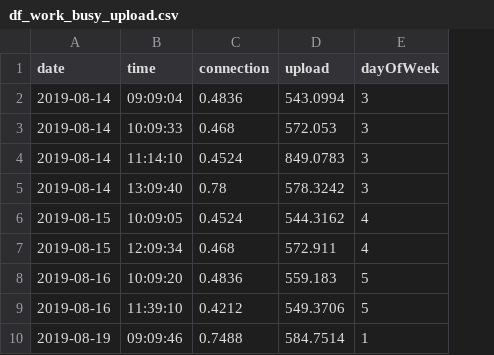
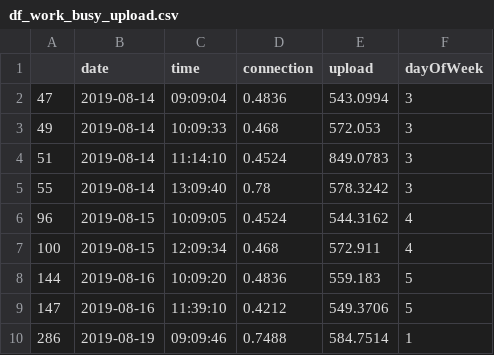
Before and after one commit to draguitar/ftpLogAnalysis, a CSV file: df_work_busy_upload.csv, drawn as a sheet; only a part is shown; the diff names each change by its address in the sheet, - before the commit and + after, or states it on an @@ line.

```diff
--- a/df_work_busy_upload.csv
+++ b/df_work_busy_upload.csv
+column A, rows 2-10: 47 | 49 | 51 | 55 | 96 | 100 | 144 | 147 | 286
```
Also changed, not shown: 4 other files.
